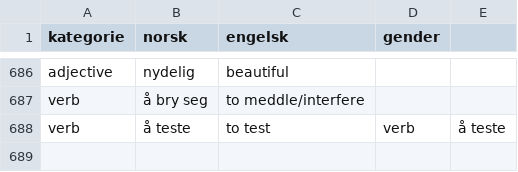
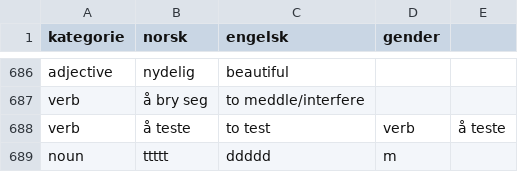
Before and after one commit to dfbr/dfbr.github.io, a CSV file: ordlist.csv, drawn as a sheet; only a part is shown, gaps mark what is left out.

Commit message:
unknown added ttttt

```diff
--- a/ordlist.csv
+++ b/ordlist.csv
@@ -688 +688,2 @@ verb,å bry seg,to meddle/interfere,
 verb,å teste,to test,verb,å teste,
+noun,ttttt,ddddd,m
```
